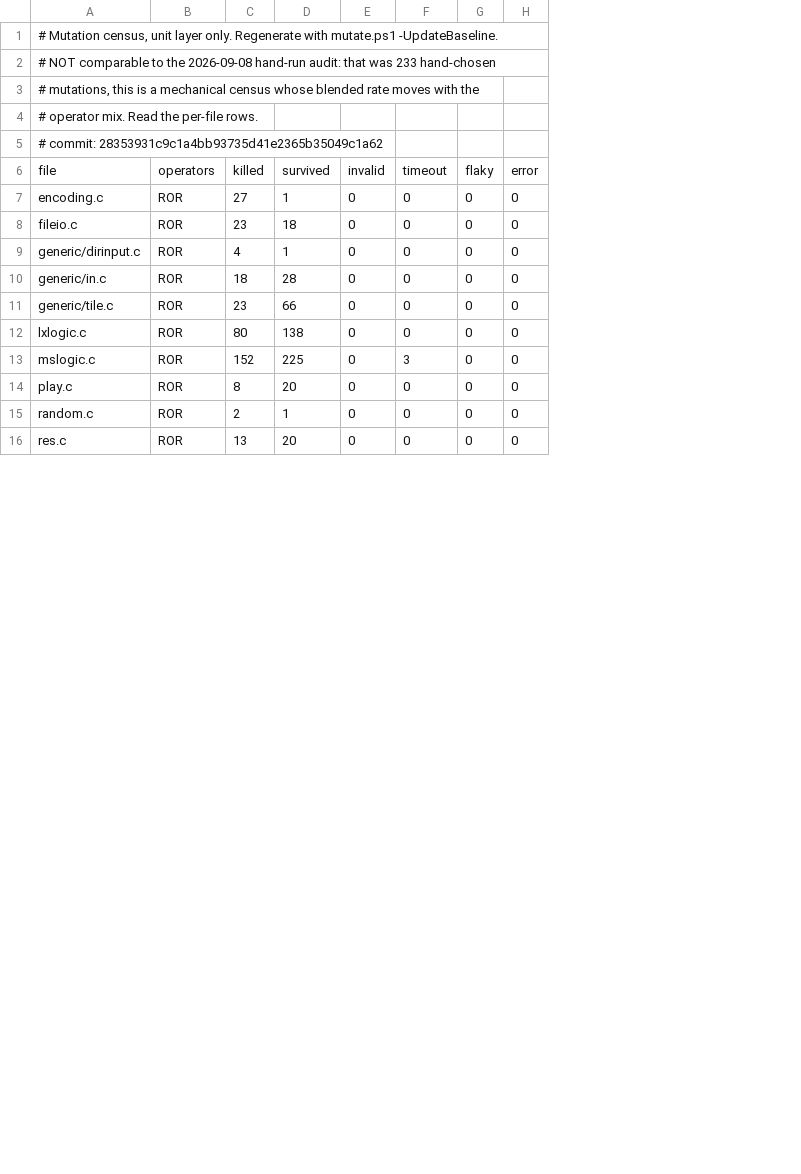
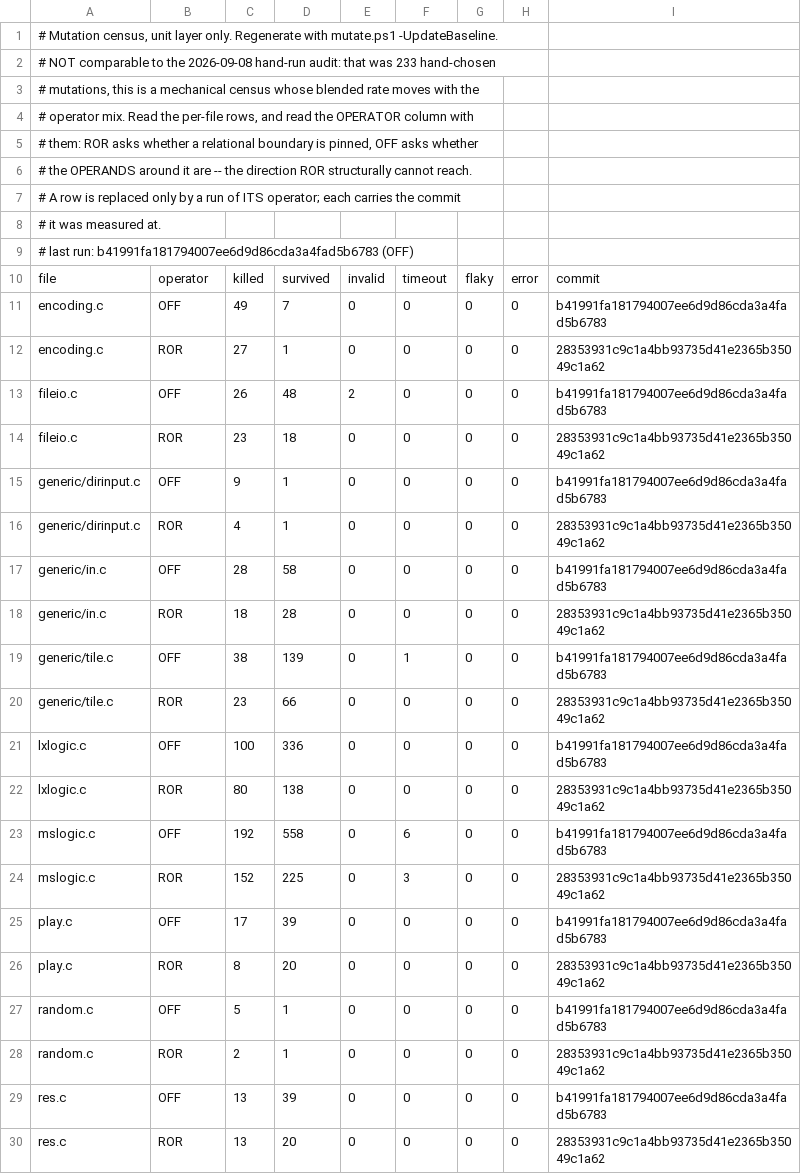
Before and after one commit to JeremyChristman/tworld, a TSV file: docs/mutation-baseline.tsv, drawn as a sheet; only a part is shown; addresses are those after the commit; the diff covers the shown part only; the diff names each change by its address in the sheet, - before the commit and + after, or states it on an @@ line.

```diff
--- a/docs/mutation-baseline.tsv
+++ b/docs/mutation-baseline.tsv
+column I, row 10: commit; row 12: 28353931c9c1a4bb93735d41e2365b35049c1a62; row 14: 28353931c9c1a4bb93735d41e2365b35049c1a62; row 16: 28353931c9c1a4bb93735d41e2365b35049c1a62; row 18: 28353931c9c1a4bb93735d41e2365b35049c1a62; row 20: 28353931c9c1a4bb93735d41e2365b35049c1a62; row 22: 28353931c9c1a4bb93735d41e2365b35049c1a62; row 24: 28353931c9c1a4bb93735d41e2365b35049c1a62; row 26: 28353931c9c1a4bb93735d41e2365b35049c1a62; row 28: 28353931c9c1a4bb93735d41e2365b35049c1a62; row 30: 28353931c9c1a4bb93735d41e2365b35049c1a62
-A4: …the per-file rows.
+A4: …the per-file rows, and read the OPERATOR column with
-A5: # commit: 28353931c9c1a4bb93735d41e2365b35049c1a62
+A5: # them: ROR asks whether a relational boundary is pinned, OFF asks whether
+row 6: # the OPERANDS around it are -- the direction ROR structurally cannot reach.
+row 7: # A row is replaced only by a run of ITS operator; each carries the commit
+row 8: # it was measured at.
+row 9: # last run: b41991fa181794007ee6d9d86cda3a4fad5b6783 (OFF)
-B10: operators
+B10: operator
+row 11: encoding.c | OFF | 49 | 7 | 0 | 0 | 0 | 0 | b41991fa181794007ee6d9d86cda3a4fad5b6783
+row 13: fileio.c | OFF | 26 | 48 | 2 | 0 | 0 | 0 | b41991fa181794007ee6d9d86cda3a4fad5b6783
+row 15: generic/dirinput.c | OFF | 9 | 1 | 0 | 0 | 0 | 0 | b41991fa181794007ee6d9d86cda3a4fad5b6783
+row 17: generic/in.c | OFF | 28 | 58 | 0 | 0 | 0 | 0 | b41991fa181794007ee6d9d86cda3a4fad5b6783
+row 19: generic/tile.c | OFF | 38 | 139 | 0 | 1 | 0 | 0 | b41991fa181794007ee6d9d86cda3a4fad5b6783
+row 21: lxlogic.c | OFF | 100 | 336 | 0 | 0 | 0 | 0 | b41991fa181794007ee6d9d86cda3a4fad5b6783
+row 23: mslogic.c | OFF | 192 | 558 | 0 | 6 | 0 | 0 | b41991fa181794007ee6d9d86cda3a4fad5b6783
+row 25: play.c | OFF | 17 | 39 | 0 | 0 | 0 | 0 | b41991fa181794007ee6d9d86cda3a4fad5b6783
+row 27: random.c | OFF | 5 | 1 | 0 | 0 | 0 | 0 | b41991fa181794007ee6d9d86cda3a4fad5b6783
+row 29: res.c | OFF | 13 | 39 | 0 | 0 | 0 | 0 | b41991fa181794007ee6d9d86cda3a4fad5b6783
```
Also changed, not shown: 6 added rows elsewhere in this file, 1 other file.
